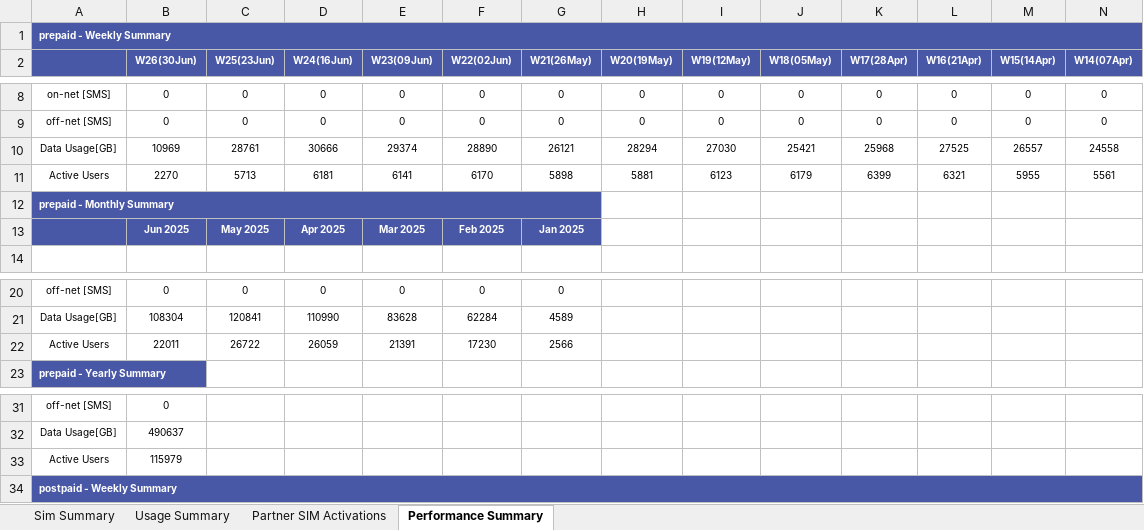
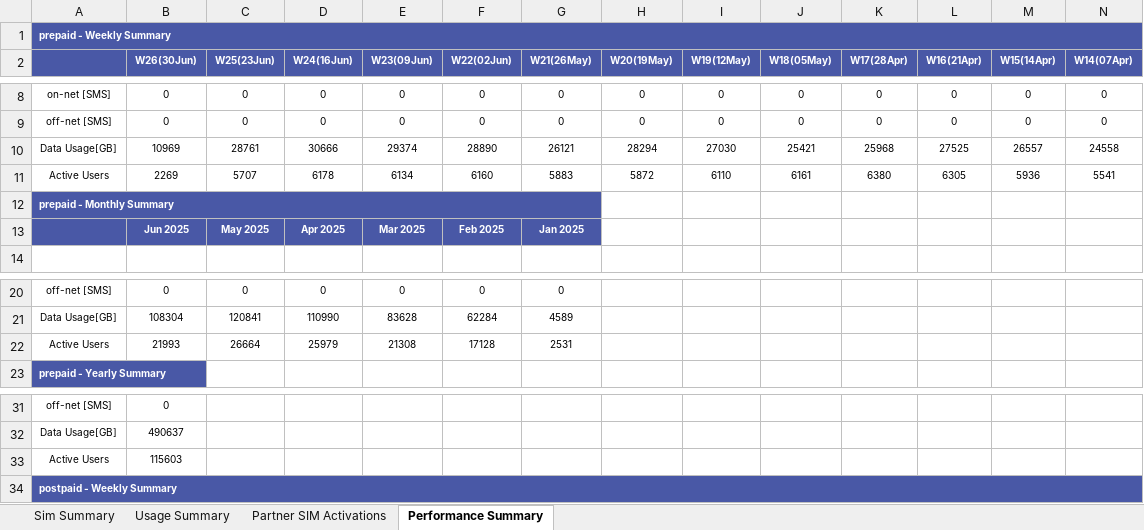
Before and after one commit to vinay-starstell/Neotel, an Excel workbook: Dashboard01.xlsx, sheet Performance Summary, drawn as a sheet; only a part is shown, gaps mark what is left out; values as stored, in another font and other column widths than the file's, no borders; removed rows and columns are numbered as before the commit, all else as after; rows hold the shown columns only; the diff names each change by its address in the sheet, - before the commit and + after, or states it on an @@ line.

```diff
--- a/Dashboard01.xlsx (sheet Performance Summary)
+++ b/Dashboard01.xlsx (sheet Performance Summary)
-row 11: Active Users | 2270 | 5713 | 6181 | 6141 | 6170 | 5898 | 5881 | 6123 | 6179 | 6399 | 6321 | 5955 | 5561
+row 11: Active Users | 2269 | 5707 | 6178 | 6134 | 6160 | 5883 | 5872 | 6110 | 6161 | 6380 | 6305 | 5936 | 5541
-row 22: Active Users | 22011 | 26722 | 26059 | 21391 | 17230 | 2566
+row 22: Active Users | 21993 | 26664 | 25979 | 21308 | 17128 | 2531
-B33 (W26(30Jun)): 115979
+B33 (W26(30Jun)): 115603
```
Also changed, not shown: sheet Usage Summary, 1 other file.
